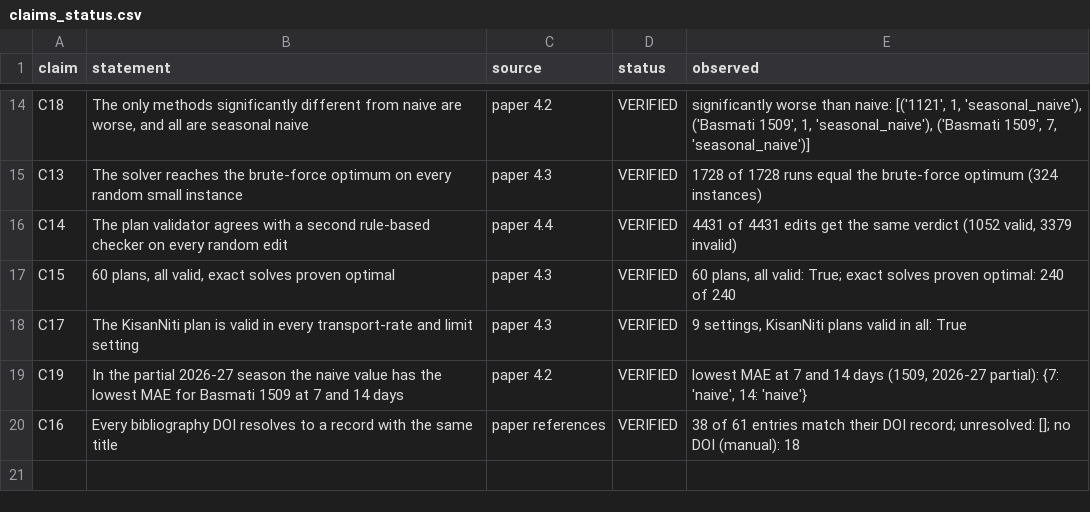
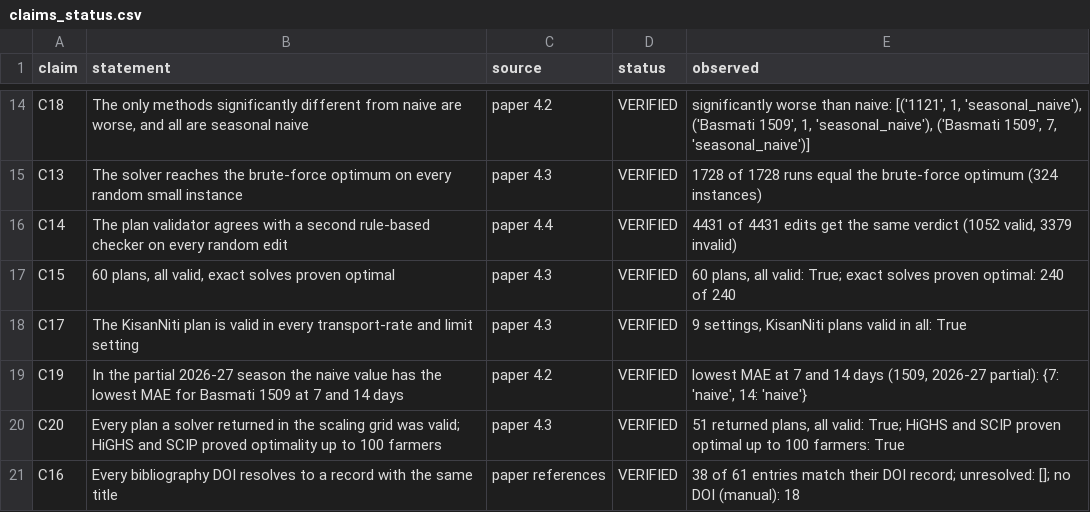
Before and after one commit to Arijit2772-dev/kisaniti_research_paper, a CSV file: paper/claims_status.csv, drawn as a sheet; only a part is shown, gaps mark what is left out; the diff names each change by its address in the sheet, - before the commit and + after, or states it on an @@ line.

```diff
--- a/paper/claims_status.csv
+++ b/paper/claims_status.csv
+row 20: C20 | Every plan a solver returned in the scaling grid was valid; HiGHS and SCIP proved optimality up to 100 farmers | paper 4.3 | VERIFIED | 51 returned plans, all valid: True; HiGHS and SCIP proven optimal up to 100 farmers: True
```
Also changed, not shown: literature/crossref_check.csv, 23 other files.
